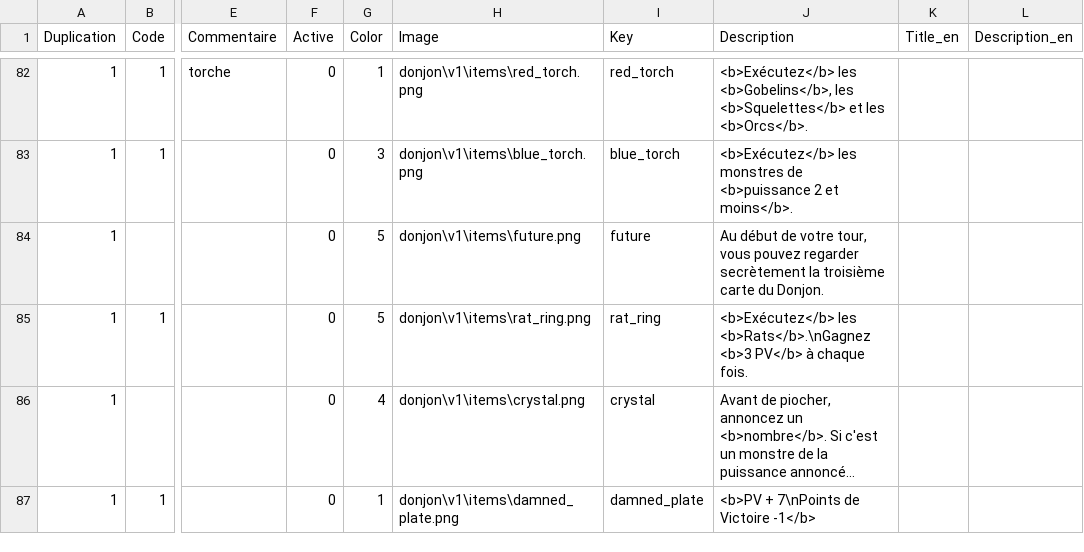
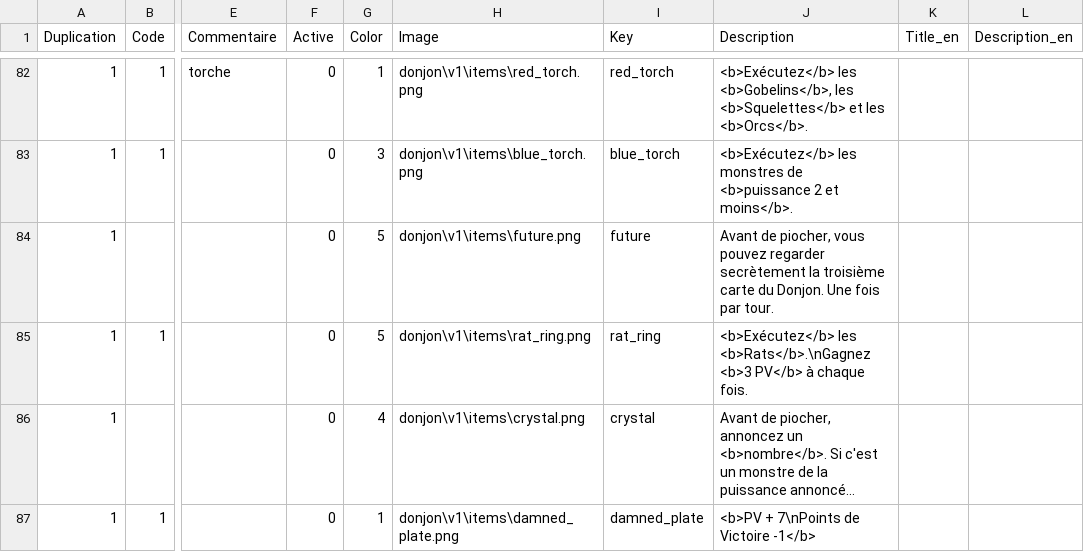
Before and after one commit to todiogame/donjouns, a CSV file: server/gamedata/items.csv, drawn as a sheet; only a part is shown, gaps mark what is left out; long unchanged cells end in …; the diff names each change by its address in the sheet, - before the commit and + after, or states it on an @@ line.

```diff
--- a/server/gamedata/items.csv
+++ b/server/gamedata/items.csv
-J84 (Description): Au début de votre tour, vous pouvez regarder secrètement la troisième carte du Donjon.
+J84 (Description): Avant de piocher, vous pouvez regarder secrètement la troisième carte du Donjon. Une fois par tour.
```
Also changed, not shown: 11 other files.
